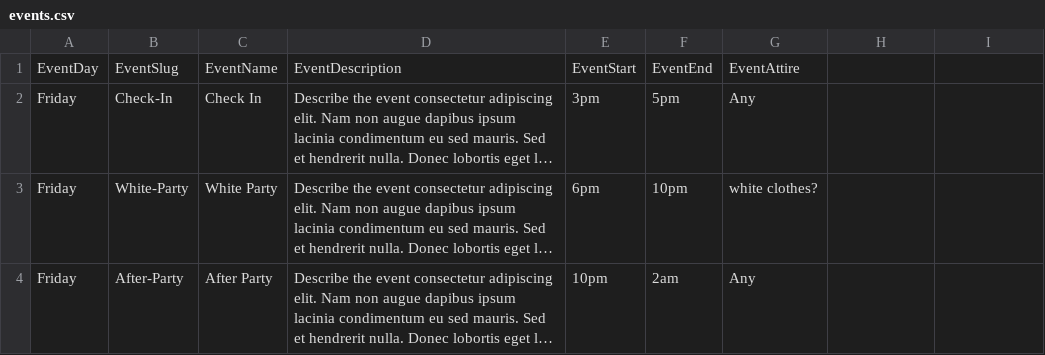
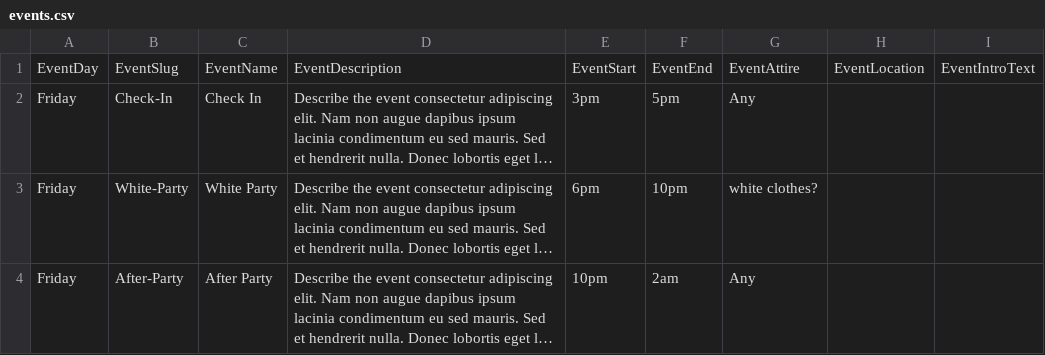
Before and after one commit to smonette/escape-from-react, a CSV file: escape-sheets/events.csv, drawn as a sheet; only a part is shown; long unchanged cells end in …; the diff names each change by its address in the sheet, - before the commit and + after, or states it on an @@ line.

Commit message:
adding columns to the sheets

```diff
--- a/escape-sheets/events.csv
+++ b/escape-sheets/events.csv
-H1: (empty)
+H1: EventLocation
-I1: (empty)
+I1: EventIntroText
```
